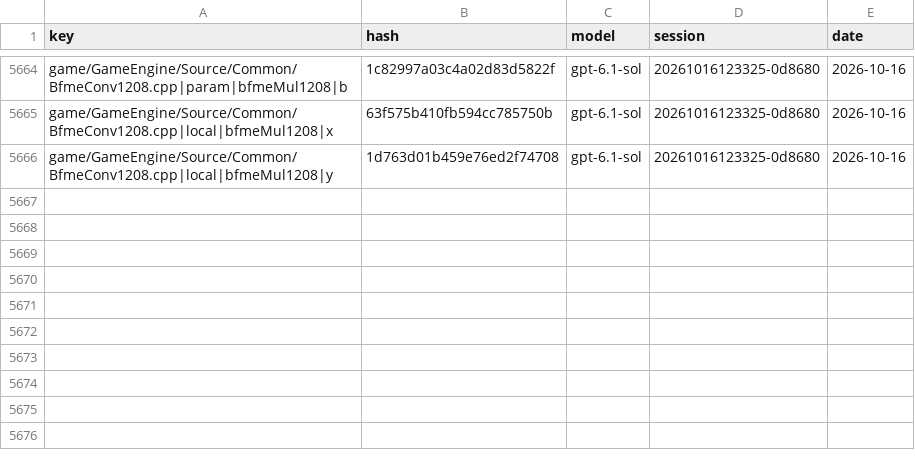
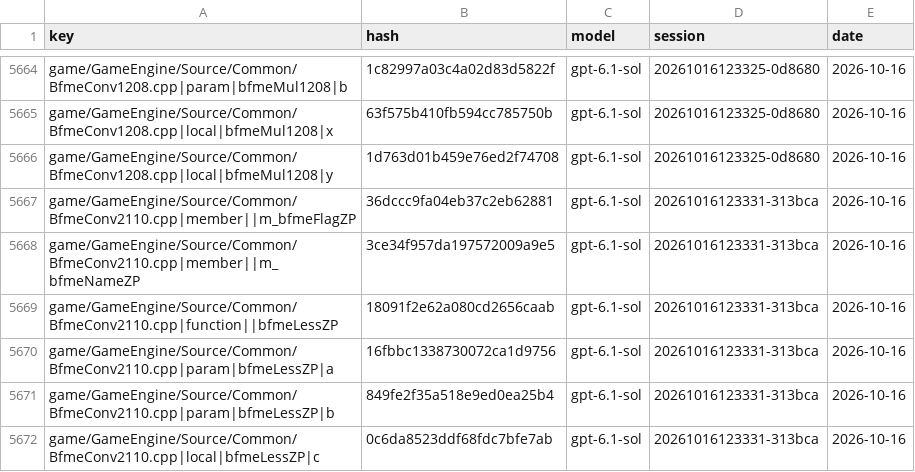
Before and after one commit to McMickey93/Open-BFME-1, a CSV file: targets/game/reverse/name_votes.csv, drawn as a sheet; only a part is shown, gaps mark what is left out; the diff names each change by its address in the sheet, - before the commit and + after, or states it on an @@ line.

```diff
--- a/targets/game/reverse/name_votes.csv
+++ b/targets/game/reverse/name_votes.csv
+row 5667: game/GameEngine/Source/Common/BfmeConv2110.cpp|member||m_bfmeFlagZP | 36dccc9fa04eb37c2eb62881 | gpt-6.1-sol | 20261016123331-313bca | 2026-10-16
+row 5668: game/GameEngine/Source/Common/BfmeConv2110.cpp|member||m_bfmeNameZP | 3ce34f957da197572009a9e5 | gpt-6.1-sol | 20261016123331-313bca | 2026-10-16
+row 5669: game/GameEngine/Source/Common/BfmeConv2110.cpp|function||bfmeLessZP | 18091f2e62a080cd2656caab | gpt-6.1-sol | 20261016123331-313bca | 2026-10-16
+row 5670: game/GameEngine/Source/Common/BfmeConv2110.cpp|param|bfmeLessZP|a | 16fbbc1338730072ca1d9756 | gpt-6.1-sol | 20261016123331-313bca | 2026-10-16
+row 5671: game/GameEngine/Source/Common/BfmeConv2110.cpp|param|bfmeLessZP|b | 849fe2f35a518e9ed0ea25b4 | gpt-6.1-sol | 20261016123331-313bca | 2026-10-16
+row 5672: game/GameEngine/Source/Common/BfmeConv2110.cpp|local|bfmeLessZP|c | 0c6da8523ddf68fdc7bfe7ab | gpt-6.1-sol | 20261016123331-313bca | 2026-10-16
```
